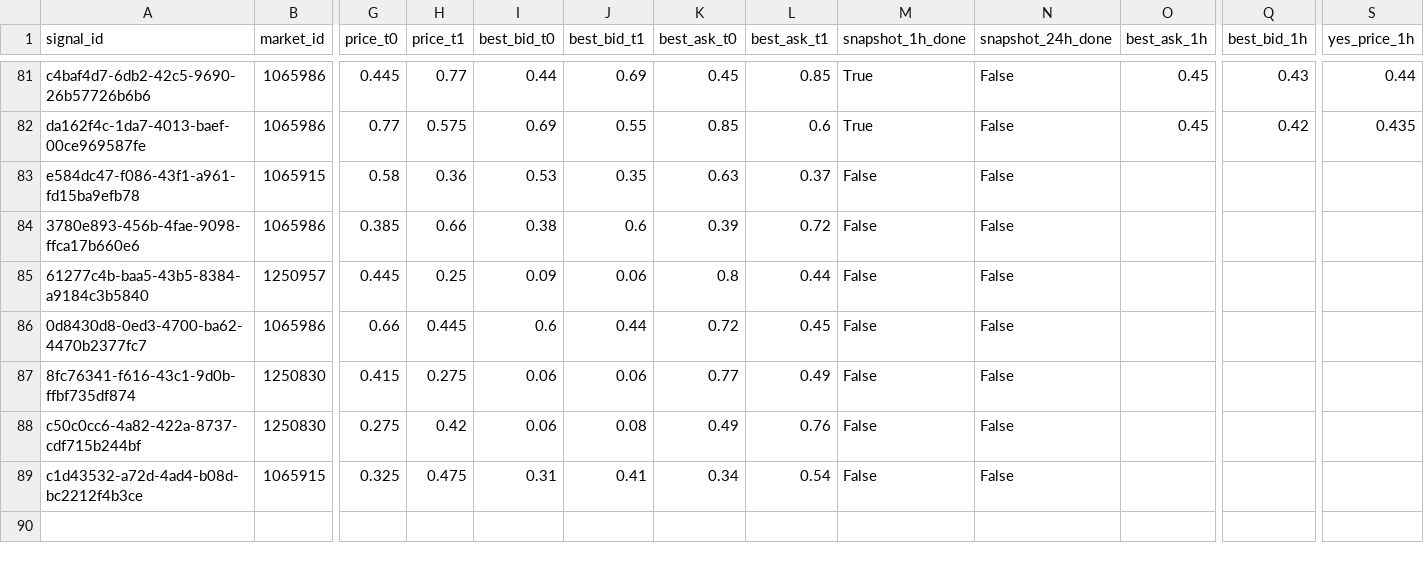
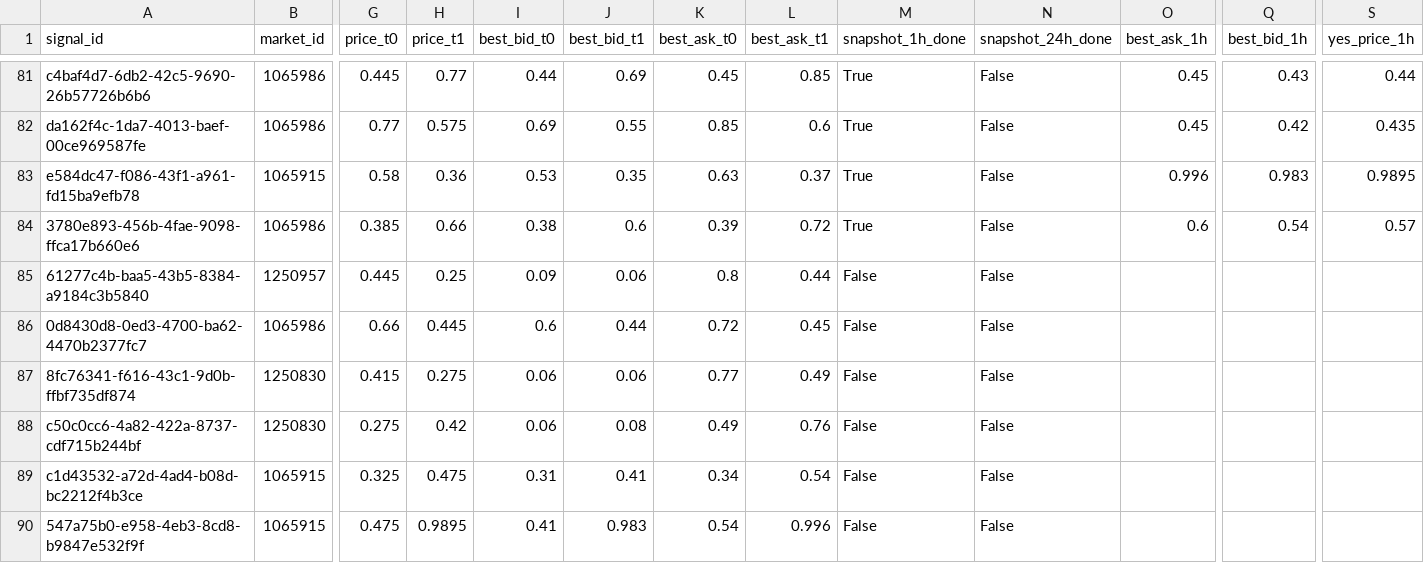
Before and after one commit to arshak-avagyan/fetch_data_test_repo, a CSV file: data/signals_merged.csv, drawn as a sheet; only a part is shown, gaps mark what is left out; rows hold the shown columns only; the diff names each change by its address in the sheet, - before the commit and + after, or states it on an @@ line.

Commit message:
Workflow Run
Files changed:
M	data/market_change.csv
M	data/polymarket_flat_markets_t0.csv
M	data/polymarket_flat_markets_t1.csv
M	data/signals.csv
M	data/signals_merged.csv
M	data/signals_snapshots.csv

```diff
--- a/data/signals_merged.csv
+++ b/data/signals_merged.csv
-M83:M84 (snapshot_1h_done): False
+M83:M84 (snapshot_1h_done): True
-O83 (best_ask_1h): (empty)
+O83 (best_ask_1h): 0.996
-Q83 (best_bid_1h): (empty)
+Q83 (best_bid_1h): 0.983
-S83 (yes_price_1h): (empty)
+S83 (yes_price_1h): 0.9895
-O84 (best_ask_1h): (empty)
+O84 (best_ask_1h): 0.6
-Q84 (best_bid_1h): (empty)
+Q84 (best_bid_1h): 0.54
-S84 (yes_price_1h): (empty)
+S84 (yes_price_1h): 0.57
+row 90: 547a75b0-e958-4eb3-8cd8-b9847e532f9f | 1065915 | 0.475 | 0.9895 | 0.41 | 0.983 | 0.54 | 0.996 | False | False
```
Also changed, not shown: data/signals.csv, data/signals_snapshots.csv, 1 other file.
